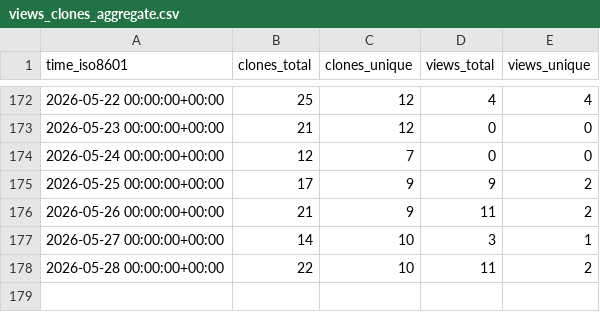
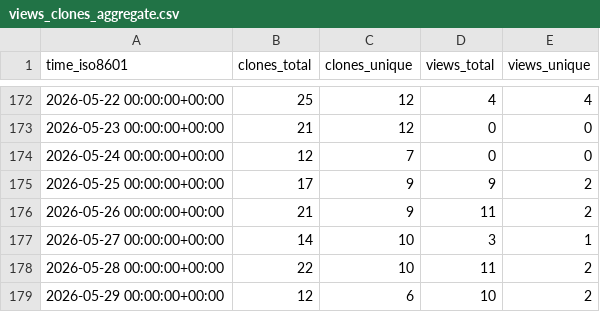
Before and after one commit to llnl/zero-rk, a CSV file: llnl/zero-rk/ghrs-data/views_clones_aggregate.csv, drawn as a sheet; only a part is shown, gaps mark what is left out; the diff names each change by its address in the sheet, - before the commit and + after, or states it on an @@ line.

```diff
--- a/llnl/zero-rk/ghrs-data/views_clones_aggregate.csv
+++ b/llnl/zero-rk/ghrs-data/views_clones_aggregate.csv
+row 179: 2026-05-29 00:00:00+00:00 | 12 | 6 | 10 | 2
```
Also changed, not shown: 1 other file.
